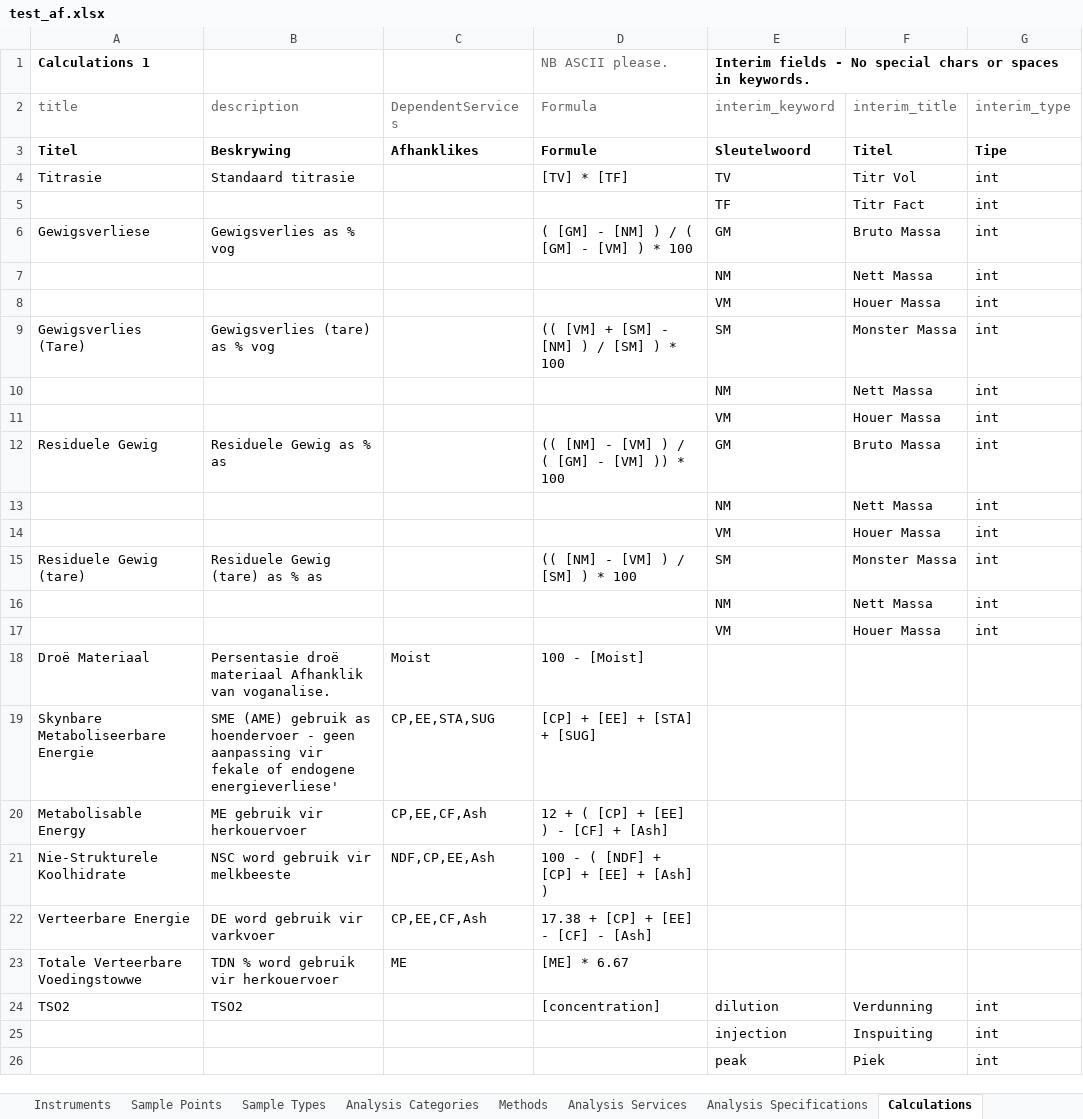
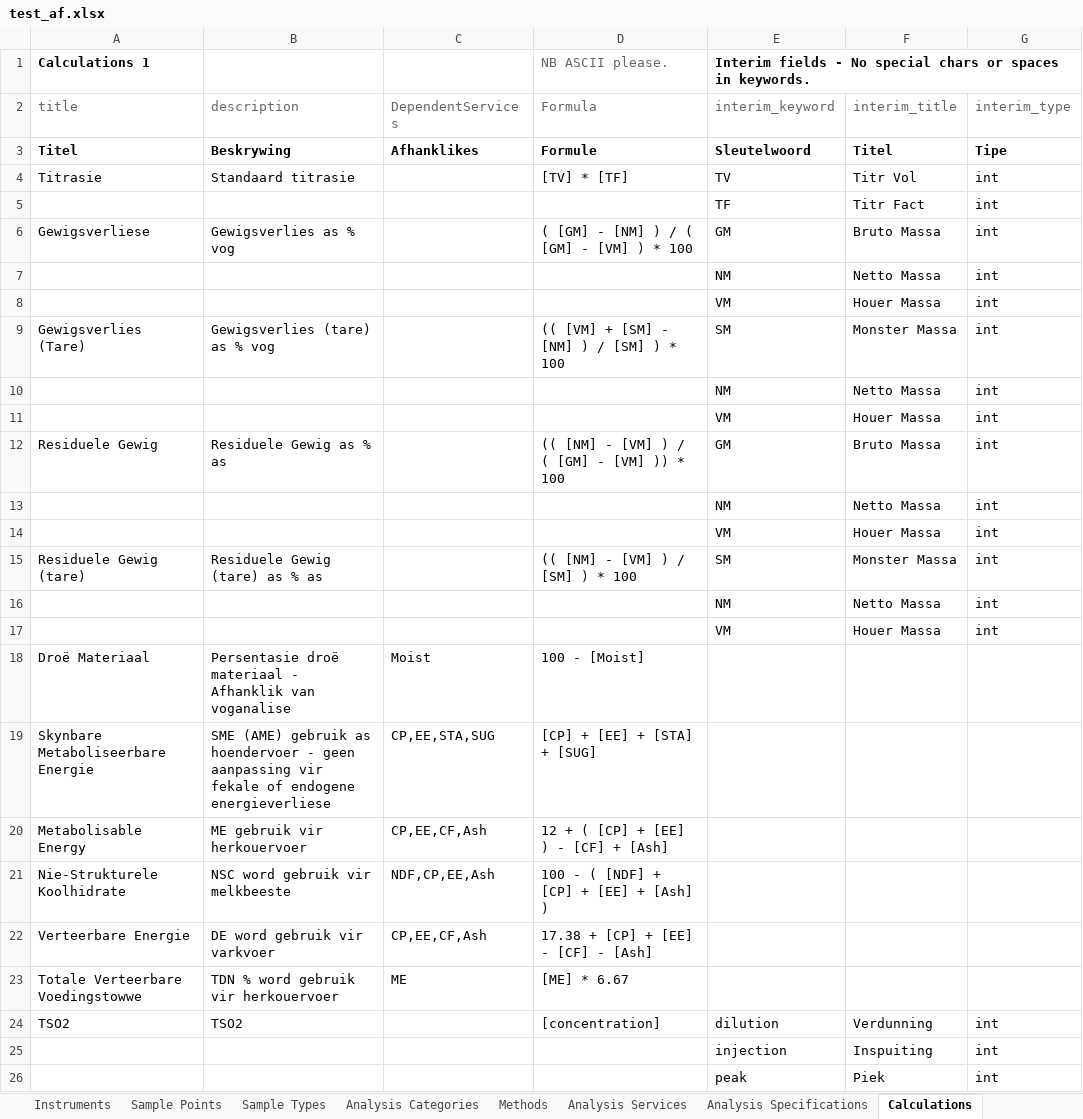
Before and after one commit to senaite/senaite.core, an Excel workbook: setup_data/test_af.xlsx, sheet Calculations, drawn as a sheet; only a part is shown; values as stored, in another font and other column widths than the file's, no borders; the diff names each change by its address in the sheet, - before the commit and + after, or states it on an @@ line.

```diff
--- a/setup_data/test_af.xlsx (sheet Calculations)
+++ b/setup_data/test_af.xlsx (sheet Calculations)
-F7 (interim_title): Nett Massa
+F7 (interim_title): Netto Massa
-F10 (interim_title): Nett Massa
+F10 (interim_title): Netto Massa
-F13 (interim_title): Nett Massa
+F13 (interim_title): Netto Massa
-F16 (interim_title): Nett Massa
+F16 (interim_title): Netto Massa
-B18 (description): …droë materiaal Afhanklik van voganalise.
+B18 (description): …droë materiaal - Afhanklik van voganalise
-B19 (description): …of endogene energieverliese'
+B19 (description): …of endogene energieverliese
```
Also changed, not shown: sheet Analysis Services, sheet Analysis Categories, sheet Lab Contacts, sheet Sample Points, sheet Client Contacts, sheet Analysis Profiles, 2 more sheets.
